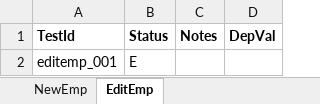
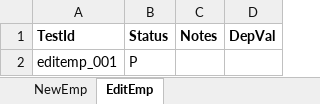
Before and after one commit to pakshay790/WebMonitoringSystem, an Excel workbook: Data/Result/ResEmployee.xlsx, sheet EditEmp, drawn as a sheet; values as stored, in another font and other column widths than the file's, no borders; the diff names each change by its address in the sheet, - before the commit and + after, or states it on an @@ line.

```diff
--- a/Data/Result/ResEmployee.xlsx (sheet EditEmp)
+++ b/Data/Result/ResEmployee.xlsx (sheet EditEmp)
-B2 (Status): E
+B2 (Status): P
```
Also changed, not shown: 19 other files.
